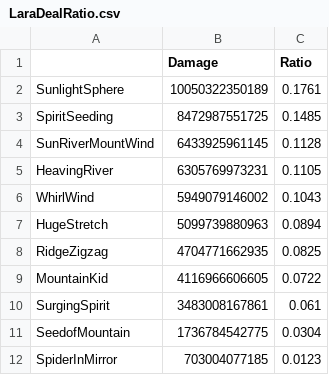
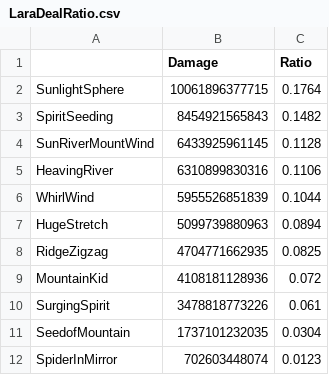
Before and after one commit to ParkKyuSeon/Maplestory_DPM, a CSV file: jobdata/Lara/LaraDealRatio.csv, drawn as a sheet.

Commit message:
2109140516 Lara DPM Revised (Earth Vein Delay)

```diff
--- a/jobdata/Lara/LaraDealRatio.csv
+++ b/jobdata/Lara/LaraDealRatio.csv
@@ -1,12 +1,12 @@
 "","Damage","Ratio"
-"SunlightSphere",10050322350189,0.1761
-"SpiritSeeding",8472987551725,0.1485
+"SunlightSphere",10061896377715,0.1764
+"SpiritSeeding",8454921565843,0.1482
 "SunRiverMountWind",6433925961145,0.1128
-"HeavingRiver",6305769973231,0.1105
-"WhirlWind",5949079146002,0.1043
+"HeavingRiver",6310899830316,0.1106
+"WhirlWind",5955526851839,0.1044
 "HugeStretch",5099739880963,0.0894
 "RidgeZigzag",4704771662935,0.0825
-"MountainKid",4116966606605,0.0722
-"SurgingSpirit",3483008167861,0.061
-"SeedofMountain",1736784542775,0.0304
-"SpiderInMirror",703004077185,0.0123
+"MountainKid",4108181128936,0.072
+"SurgingSpirit",3478818773226,0.061
+"SeedofMountain",1737101232035,0.0304
+"SpiderInMirror",702603448074,0.0123
```
Also changed, not shown: DPM12353.csv, DPM12353_L.csv, 4 other files.
